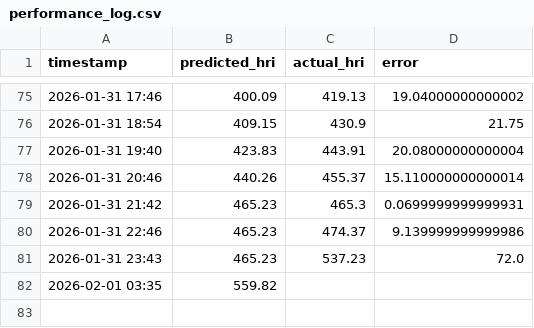
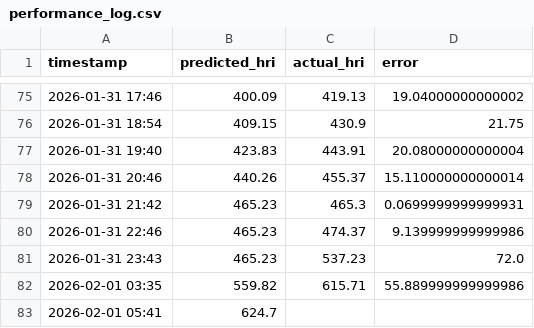
Before and after one commit to Sims9218/Automated-Public-Health-Insight-Engine, a CSV file: data/performance_log.csv, drawn as a sheet; only a part is shown, gaps mark what is left out.

```diff
--- a/data/performance_log.csv
+++ b/data/performance_log.csv
@@ -81,2 +81,3 @@ timestamp,predicted_hri,actual_hri,error
 2026-01-31 23:43,465.23,537.23,72.0
-2026-02-01 03:35,559.82,,
+2026-02-01 03:35,559.82,615.71,55.889999999999986
+2026-02-01 05:41,624.7,,
```
Also changed, not shown: data/pollution_history.csv, 1 other file.
